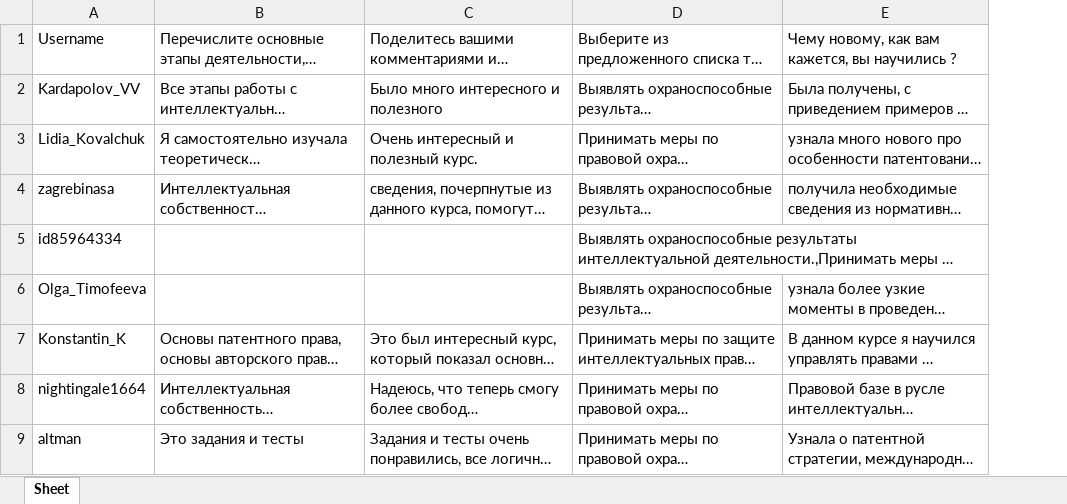
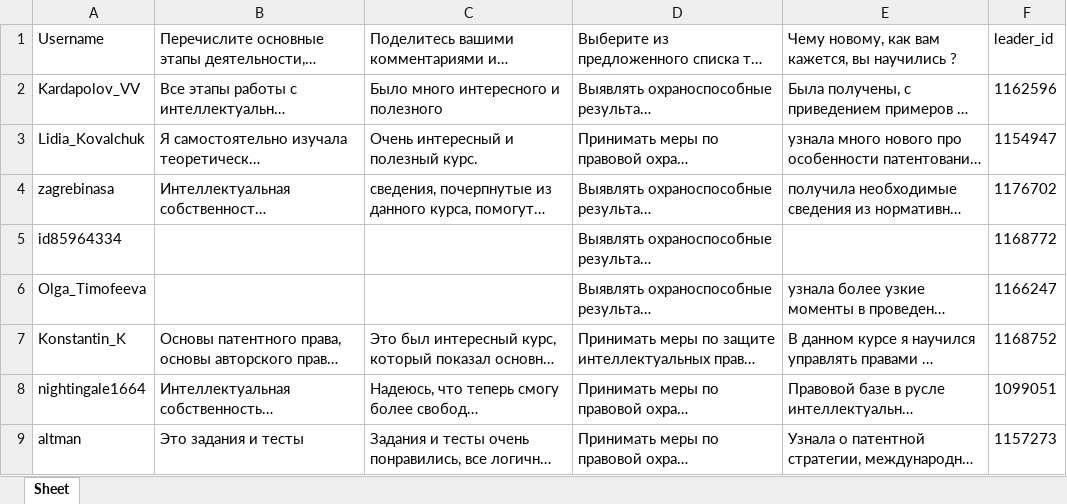
Before and after one commit to vesloguzov/testBot, an Excel workbook: Шульгин/reflection_2035.xlsx, sheet Sheet, drawn as a sheet; only a part is shown; long unchanged cells end in …; values as stored, in another font and other column widths than the file's, no borders; the diff names each change by its address in the sheet, - before the commit and + after, or states it on an @@ line.

Commit message:
reflection xlsx

```diff
--- a/Шульгин/reflection_2035.xlsx (sheet Sheet)
+++ b/Шульгин/reflection_2035.xlsx (sheet Sheet)
+column F, rows 1-9: leader_id | 1162596 | 1154947 | 1176702 | 1168772 | 1166247 | 1168752 | 1099051 | 1157273
```
Also changed, not shown: 8 other files.
